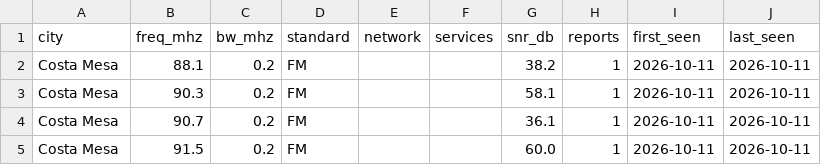
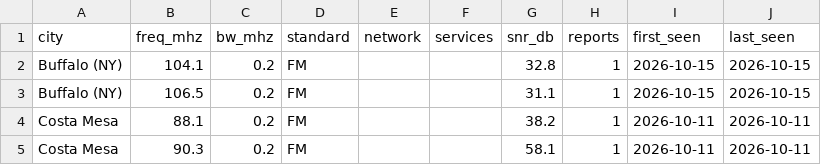
Before and after one commit to adswill/OnAir-channels, a CSV file: fm/US.csv, drawn as a sheet; only a part is shown; the shorter side is filled out with more unchanged rows; the diff names each change by its address in the sheet, - before the commit and + after, or states it on an @@ line.

```diff
--- a/fm/US.csv
+++ b/fm/US.csv
+row 2: Buffalo (NY) | 104.1 | 0.2 | FM |  |  | 32.8 | 1 | 2026-10-15 | 2026-10-15
+row 3: Buffalo (NY) | 106.5 | 0.2 | FM |  |  | 31.1 | 1 | 2026-10-15 | 2026-10-15
```
